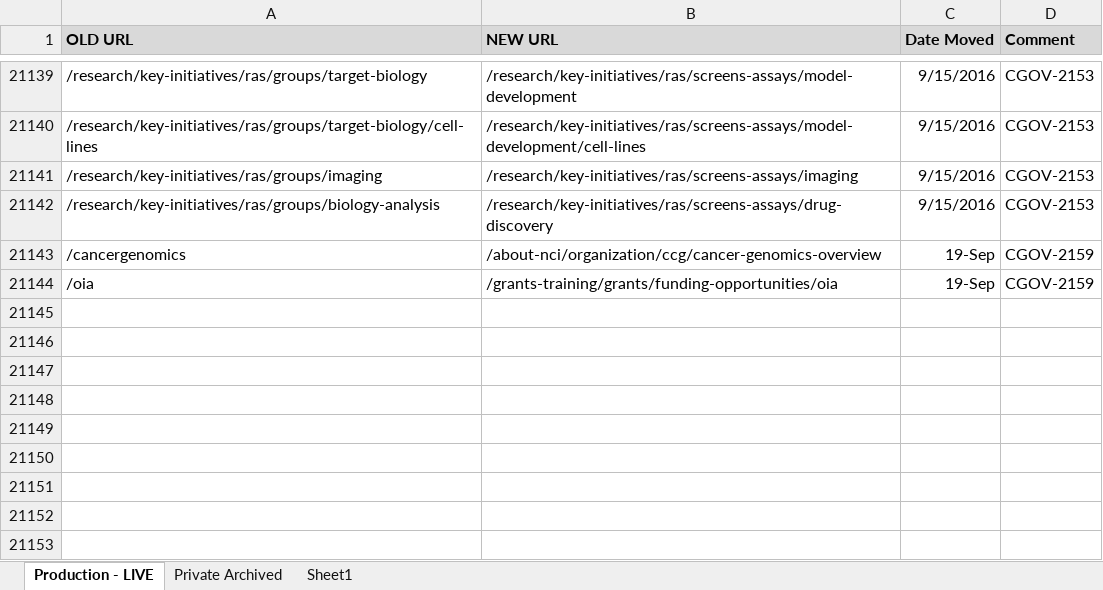
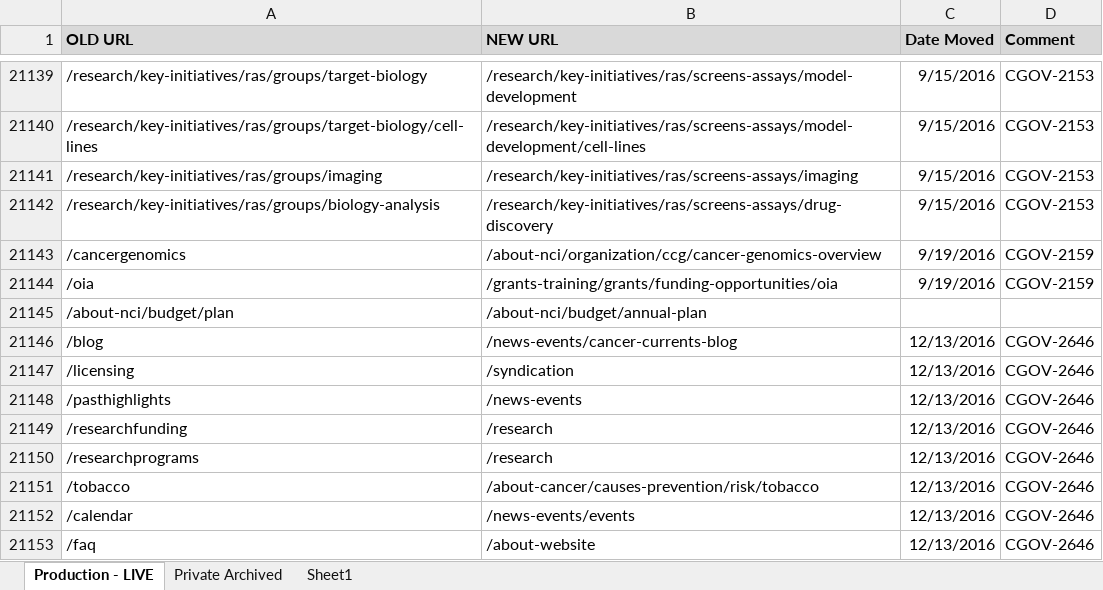
Before and after one commit to NCIOCPL/wcms-content, an Excel workbook: RedirectionList.xlsx, sheet Production - LIVE, drawn as a sheet; only a part is shown, gaps mark what is left out; values as stored, in another font and other column widths than the file's, no borders; conditional formats not drawn; the diff names each change by its address in the sheet, - before the commit and + after, or states it on an @@ line.

```diff
--- a/RedirectionList.xlsx (sheet Production - LIVE)
+++ b/RedirectionList.xlsx (sheet Production - LIVE)
-C21143:C21144 (Date Moved): 19-Sep
+C21143:C21144 (Date Moved): 9/19/2016
+row 21145: /about-nci/budget/plan | /about-nci/budget/annual-plan
+row 21146: /blog | /news-events/cancer-currents-blog | 12/13/2016 | CGOV-2646
+row 21147: /licensing | /syndication | 12/13/2016 | CGOV-2646
+row 21148: /pasthighlights | /news-events | 12/13/2016 | CGOV-2646
+row 21149: /researchfunding | /research | 12/13/2016 | CGOV-2646
+row 21150: /researchprograms | /research | 12/13/2016 | CGOV-2646
+row 21151: /tobacco | /about-cancer/causes-prevention/risk/tobacco | 12/13/2016 | CGOV-2646
+row 21152: /calendar | /news-events/events | 12/13/2016 | CGOV-2646
+row 21153: /faq | /about-website | 12/13/2016 | CGOV-2646
```
Also changed, not shown: 1 other file.
